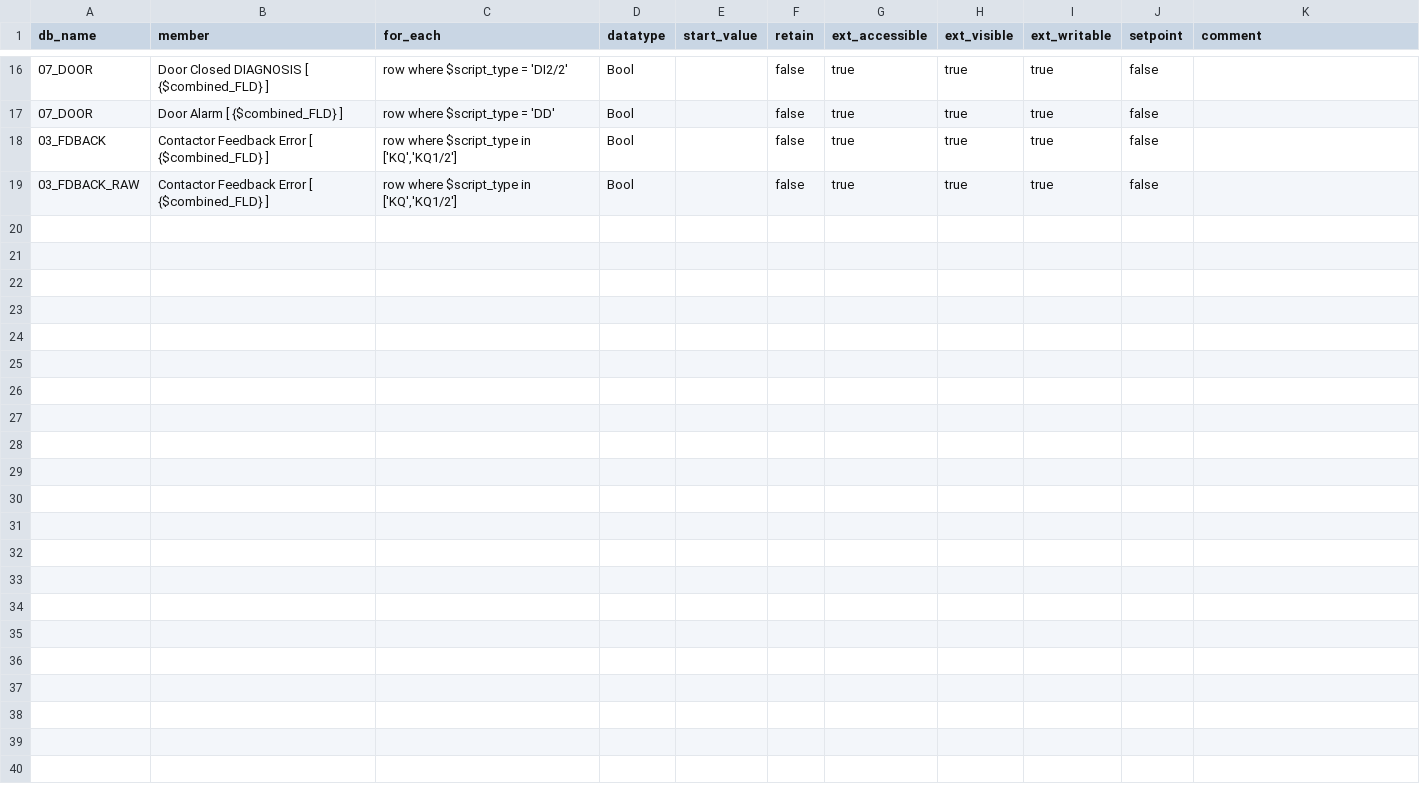
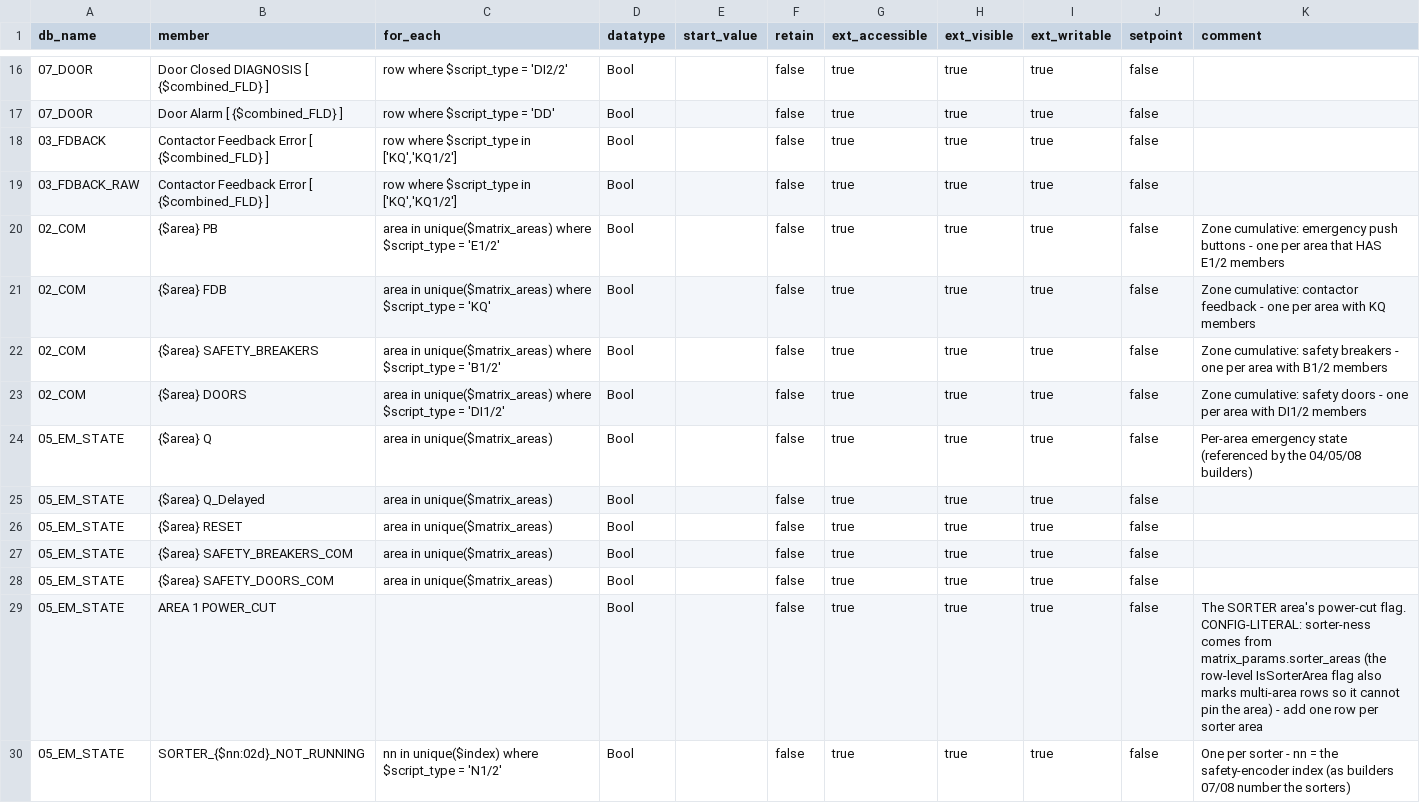
Before and after one commit to thebdr/Openn2, a CSV file: Pipeline4App/config_project/datablocks/datablock_elements.csv, drawn as a sheet; only a part is shown, gaps mark what is left out; the diff names each change by its address in the sheet, - before the commit and + after, or states it on an @@ line.

```diff
--- a/Pipeline4App/config_project/datablocks/datablock_elements.csv
+++ b/Pipeline4App/config_project/datablocks/datablock_elements.csv
+row 20: 02_COM | {$area} PB | area in unique($matrix_areas) where $script_type = 'E1/2' | Bool |  | false | true | true | true | false | Zone cumulative: emergency push buttons - one per area that HAS E1/2 members
+row 21: 02_COM | {$area} FDB | area in unique($matrix_areas) where $script_type = 'KQ' | Bool |  | false | true | true | true | false | Zone cumulative: contactor feedback - one per area with KQ members
+row 22: 02_COM | {$area} SAFETY_BREAKERS | area in unique($matrix_areas) where $script_type = 'B1/2' | Bool |  | false | true | true | true | false | Zone cumulative: safety breakers - one per area with B1/2 members
+row 23: 02_COM | {$area} DOORS | area in unique($matrix_areas) where $script_type = 'DI1/2' | Bool |  | false | true | true | true | false | Zone cumulative: safety doors - one per area with DI1/2 members
+row 24: 05_EM_STATE | {$area} Q | area in unique($matrix_areas) | Bool |  | false | true | true | true | false | Per-area emergency state (referenced by the 04/05/08 builders)
+row 25: 05_EM_STATE | {$area} Q_Delayed | area in unique($matrix_areas) | Bool |  | false | true | true | true | false
+row 26: 05_EM_STATE | {$area} RESET | area in unique($matrix_areas) | Bool |  | false | true | true | true | false
+row 27: 05_EM_STATE | {$area} SAFETY_BREAKERS_COM | area in unique($matrix_areas) | Bool |  | false | true | true | true | false
+row 28: 05_EM_STATE | {$area} SAFETY_DOORS_COM | area in unique($matrix_areas) | Bool |  | false | true | true | true | false
+row 29: 05_EM_STATE | AREA 1 POWER_CUT |  | Bool |  | false | true | true | true | false | The SORTER area's power-cut flag. CONFIG-LITERAL: sorter-ness comes from matrix_params.sorter_areas (the row-level IsSorterArea flag also marks multi-area rows so it cannot pin the area) - add one row per sorter area
+row 30: 05_EM_STATE | SORTER_{$nn:02d}_NOT_RUNNING | nn in unique($index) where $script_type = 'N1/2' | Bool |  | false | true | true | true | false | One per sorter - nn = the safety-encoder index (as builders 07/08 number the sorters)
```
Also changed, not shown: Pipeline4App/config_project/datablocks/datablock_definitions.csv, 8 other files.
